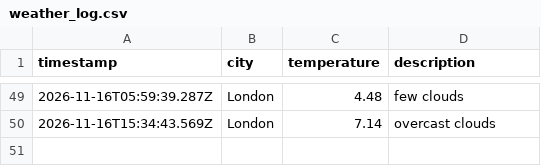
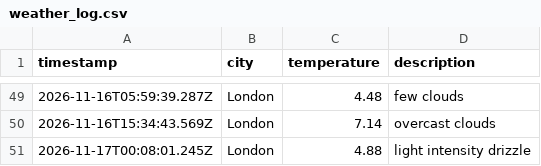
Before and after one commit to Katarina-K/Weather_DataOps, a CSV file: data/weather_log.csv, drawn as a sheet; only a part is shown, gaps mark what is left out; the diff names each change by its address in the sheet, - before the commit and + after, or states it on an @@ line.

```diff
--- a/data/weather_log.csv
+++ b/data/weather_log.csv
+row 51: 2026-11-17T00:08:01.245Z | London | 4.88 | light intensity drizzle
```
Also changed, not shown: 1 other file.
